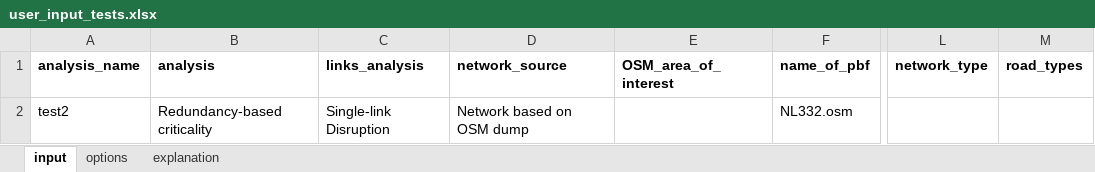
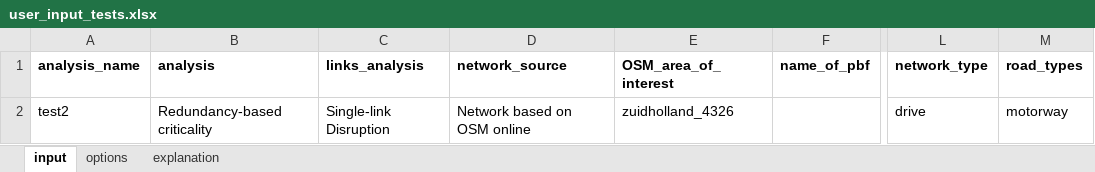
Before and after one commit to Deltares/ra2ce, an Excel workbook: input/user_input_tests.xlsx, sheet input, drawn as a sheet; only a part is shown, gaps mark what is left out; values as stored, in another font and other column widths than the file's, no borders; the diff names each change by its address in the sheet, - before the commit and + after, or states it on an @@ line.

```diff
--- a/input/user_input_tests.xlsx (sheet input)
+++ b/input/user_input_tests.xlsx (sheet input)
-D2 (network_source): Network based on OSM dump
+D2 (network_source): Network based on OSM online
-E2 (OSM_area_of_interest): (empty)
+E2 (OSM_area_of_interest): zuidholland_4326
-F2 (name_of_pbf): NL332.osm
+F2 (name_of_pbf): (empty)
-L2 (network_type): (empty)
+L2 (network_type): drive
-M2 (road_types): (empty)
+M2 (road_types): motorway
```
Also changed, not shown: 7 other files.
